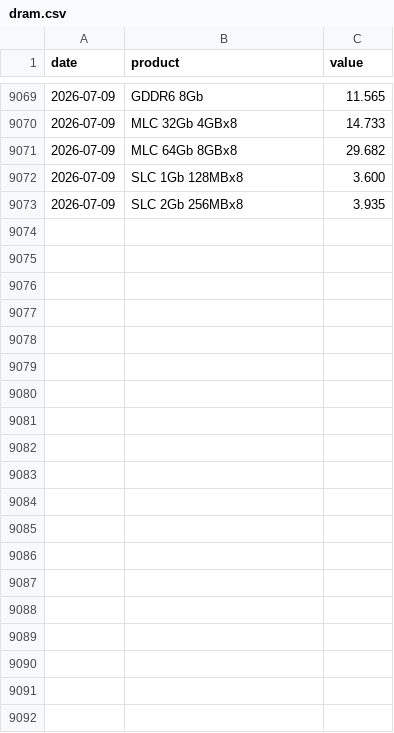
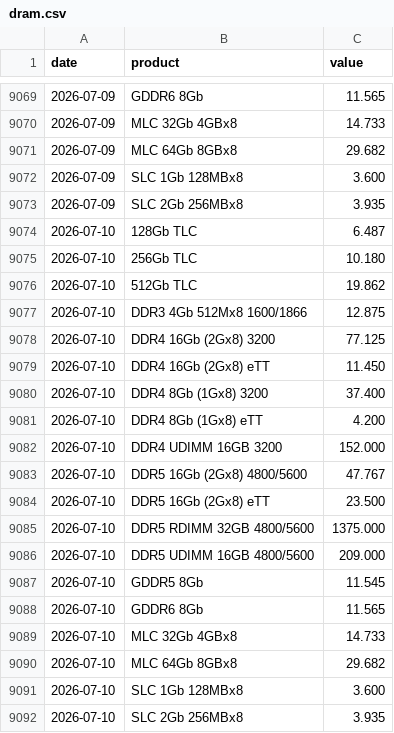
Before and after one commit to hyunjafan-creator/commodity_dashboard, a CSV file: data/dram.csv, drawn as a sheet; only a part is shown, gaps mark what is left out; the diff names each change by its address in the sheet, - before the commit and + after, or states it on an @@ line.

```diff
--- a/data/dram.csv
+++ b/data/dram.csv
+row 9074: 2026-07-10 | 128Gb TLC | 6.487
+row 9075: 2026-07-10 | 256Gb TLC | 10.180
+row 9076: 2026-07-10 | 512Gb TLC | 19.862
+row 9077: 2026-07-10 | DDR3 4Gb 512Mx8 1600/1866 | 12.875
+row 9078: 2026-07-10 | DDR4 16Gb (2Gx8) 3200 | 77.125
+row 9079: 2026-07-10 | DDR4 16Gb (2Gx8) eTT | 11.450
+row 9080: 2026-07-10 | DDR4 8Gb (1Gx8) 3200 | 37.400
+row 9081: 2026-07-10 | DDR4 8Gb (1Gx8) eTT | 4.200
+row 9082: 2026-07-10 | DDR4 UDIMM 16GB 3200 | 152.000
+row 9083: 2026-07-10 | DDR5 16Gb (2Gx8) 4800/5600 | 47.767
+row 9084: 2026-07-10 | DDR5 16Gb (2Gx8) eTT | 23.500
+row 9085: 2026-07-10 | DDR5 RDIMM 32GB 4800/5600 | 1375.000
+row 9086: 2026-07-10 | DDR5 UDIMM 16GB 4800/5600 | 209.000
+row 9087: 2026-07-10 | GDDR5 8Gb | 11.545
+row 9088: 2026-07-10 | GDDR6 8Gb | 11.565
+row 9089: 2026-07-10 | MLC 32Gb 4GBx8 | 14.733
+row 9090: 2026-07-10 | MLC 64Gb 8GBx8 | 29.682
+row 9091: 2026-07-10 | SLC 1Gb 128MBx8 | 3.600
+row 9092: 2026-07-10 | SLC 2Gb 256MBx8 | 3.935
```
Also changed, not shown: data/lc0.csv, data/ni0.csv, 23 other files.
